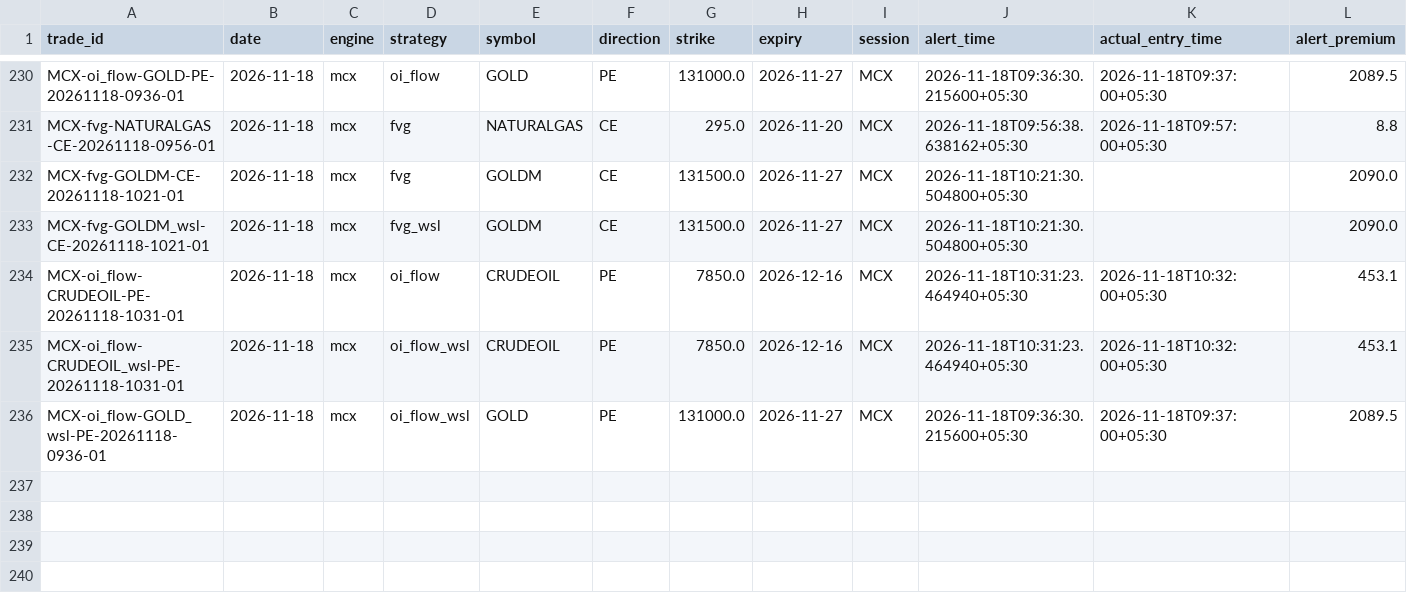
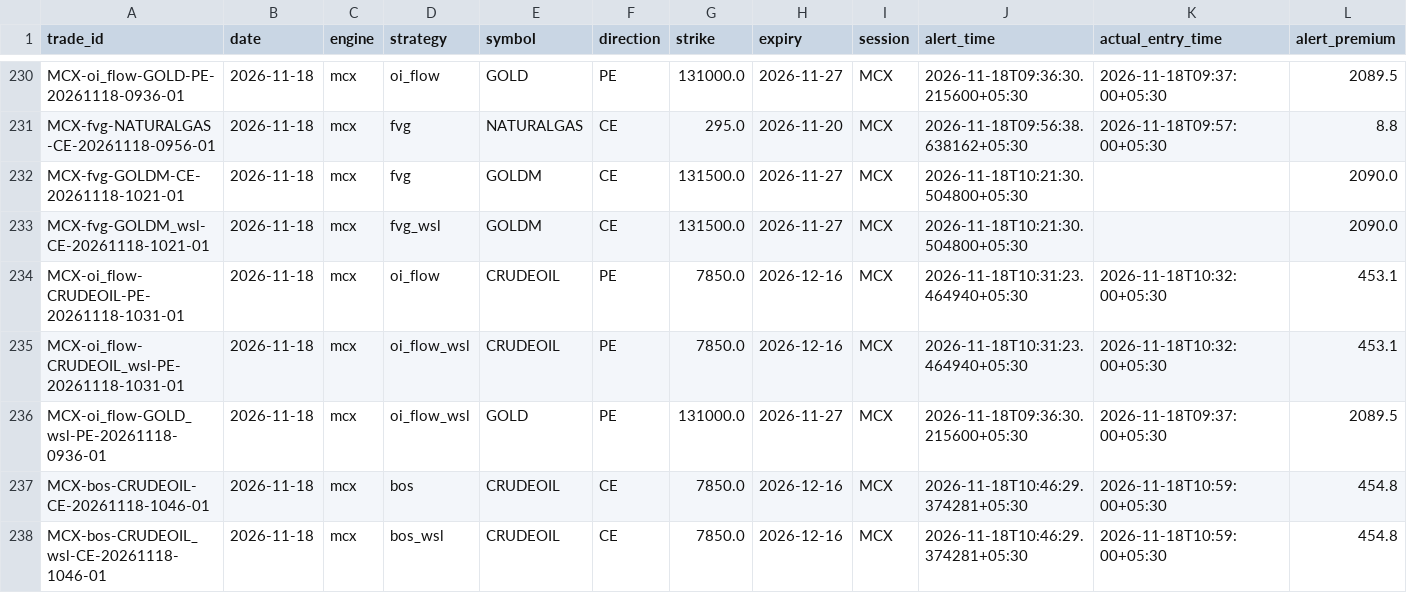
Before and after one commit to kothasanketh93-afk/options-alert-scanner, a CSV file: mcx/ledger/outcomes.csv, drawn as a sheet; only a part is shown, gaps mark what is left out; rows hold the shown columns only; the diff names each change by its address in the sheet, - before the commit and + after, or states it on an @@ line.

```diff
--- a/mcx/ledger/outcomes.csv
+++ b/mcx/ledger/outcomes.csv
+row 237: MCX-bos-CRUDEOIL-CE-20261118-1046-01 | 2026-11-18 | mcx | bos | CRUDEOIL | CE | 7850.0 | 2026-12-16 | MCX | 2026-11-18T10:46:29.374281+05:30 | 2026-11-18T10:59:00+05:30 | 454.8
+row 238: MCX-bos-CRUDEOIL_wsl-CE-20261118-1046-01 | 2026-11-18 | mcx | bos_wsl | CRUDEOIL | CE | 7850.0 | 2026-12-16 | MCX | 2026-11-18T10:46:29.374281+05:30 | 2026-11-18T10:59:00+05:30 | 454.8
```
Also changed, not shown: 2 other files.
